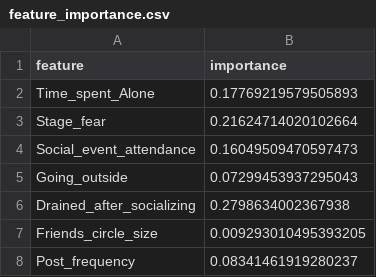
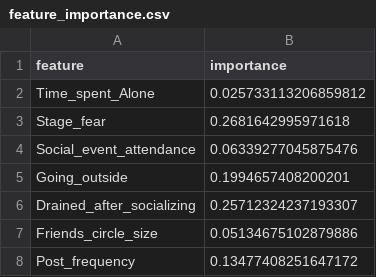
Before and after one commit to vijaytakbhate2002/basic-personality-detection-project-with-dvc-mlflow-dagshub-git, a CSV file: feature_importance.csv, drawn as a sheet.

```diff
--- a/feature_importance.csv
+++ b/feature_importance.csv
@@ -1,8 +1,8 @@
 feature,importance
-Time_spent_Alone,0.17769219579505893
-Stage_fear,0.21624714020102664
-Social_event_attendance,0.16049509470597473
-Going_outside,0.07299453937295043
-Drained_after_socializing,0.2798634002367938
-Friends_circle_size,0.009293010495393205
-Post_frequency,0.08341461919280237
+Time_spent_Alone,0.025733113206859812
+Stage_fear,0.2681642995971618
+Social_event_attendance,0.06339277045875476
+Going_outside,0.1994657408200201
+Drained_after_socializing,0.25712324237193307
+Friends_circle_size,0.05134675102879886
+Post_frequency,0.13477408251647172
```
Also changed, not shown: 1 other file.
